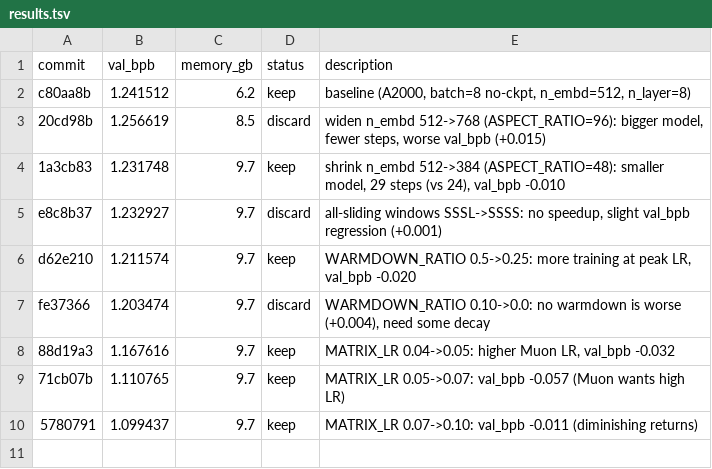
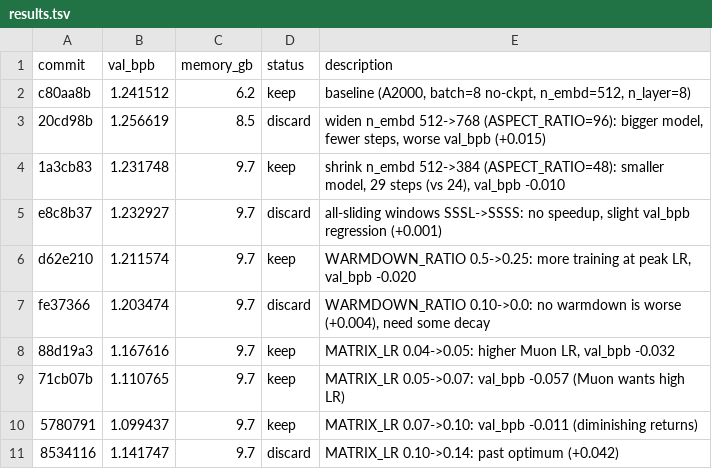
Before and after one commit to francisab/autoresearch, a TSV file: results.tsv, drawn as a sheet.

Commit message:
Log exp10 discard

```diff
--- a/results.tsv
+++ b/results.tsv
@@ -10 +10,2 @@ fe37366	1.203474	9.7	discard	WARMDOWN_RATIO 0.10->0.0: no warmdown is worse (+0.
 5780791	1.099437	9.7	keep	MATRIX_LR 0.07->0.10: val_bpb -0.011 (diminishing returns)
+8534116	1.141747	9.7	discard	MATRIX_LR 0.10->0.14: past optimum (+0.042)
```
